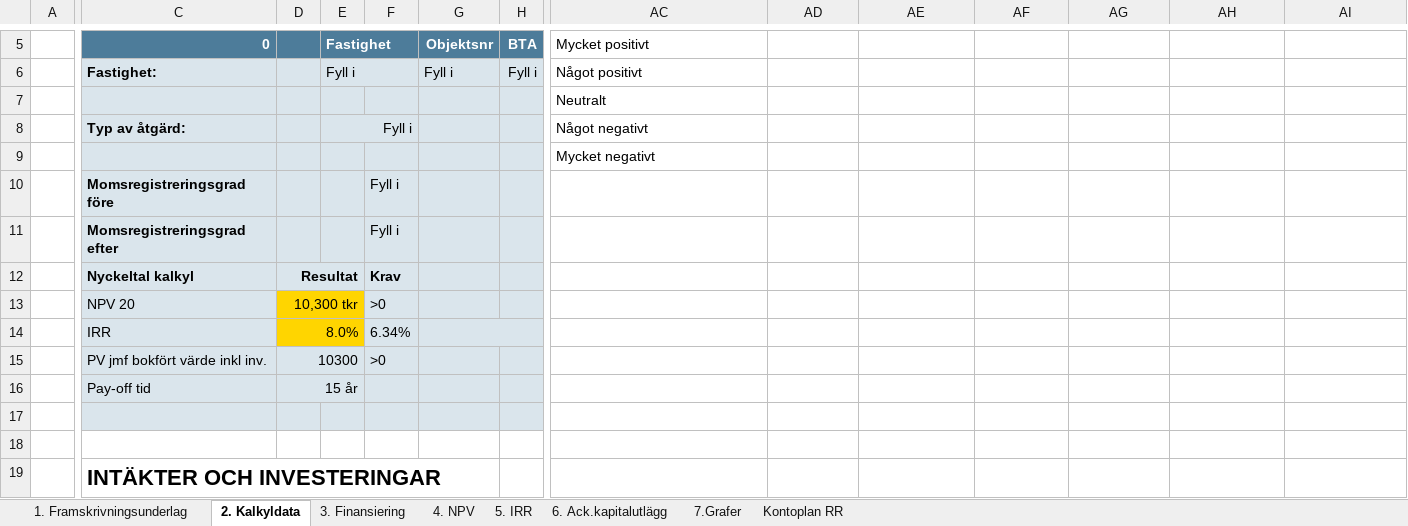
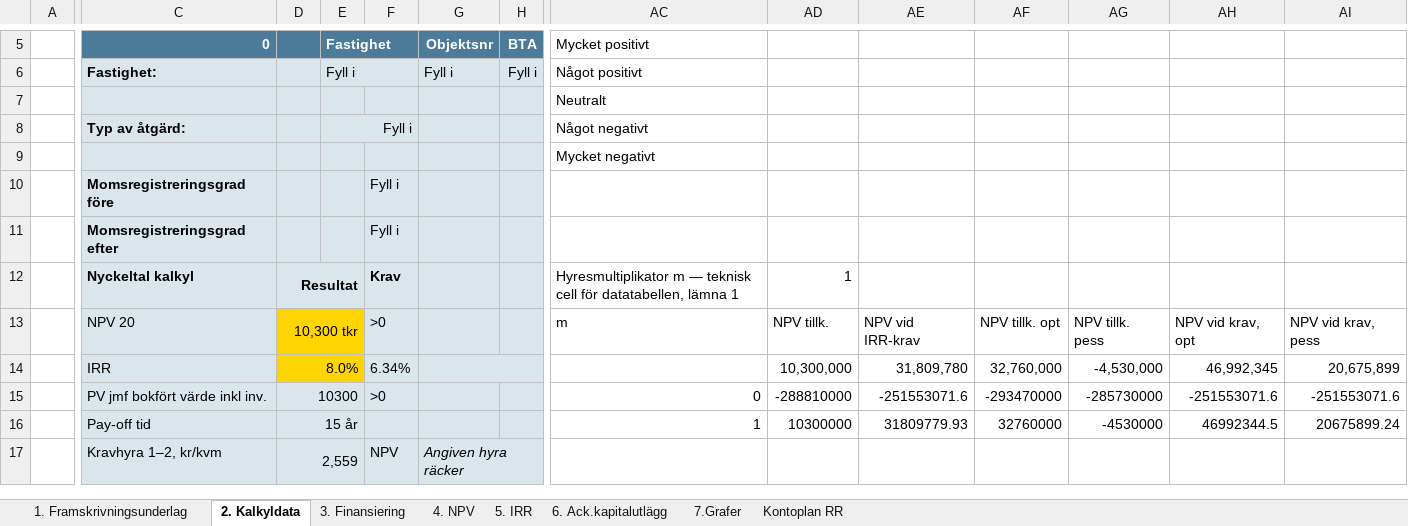
Before and after one commit to jockemedw/investeringskalkyl, an Excel workbook: build/lm371/LM371_v3.xlsx, sheet 2. Kalkyldata, drawn as a sheet; only a part is shown, gaps mark what is left out; values as stored, in another font and other column widths than the file's, no borders; conditional formats not drawn; 1 other sheet too large or unreadable and not compared; removed rows and columns are numbered as before the commit, all else as after; rows hold the shown columns only; the diff covers the shown part only; the diff names each change by its address in the sheet, - before the commit and + after, or states it on an @@ line.

```diff
--- a/build/lm371/LM371_v3.xlsx (sheet 2. Kalkyldata)
+++ b/build/lm371/LM371_v3.xlsx (sheet 2. Kalkyldata)
-AC12: (empty)
+AC12: Hyresmultiplikator m — teknisk cell för datatabellen, lämna 1
-AD12: (empty)
+AD12: 1
-row 13:  | NPV 20 | 10,300 tkr |  | >0
+row 13:  | NPV 20 | 10,300 tkr |  | >0 |  |  | m | NPV tillk. | NPV vid IRR-krav | NPV tillk. opt | NPV tillk. pess | NPV vid krav, opt | NPV vid krav, pess
-AD14: (empty)
+AD14: 10,300,000
-AE14: (empty)
+AE14: 31,809,780
-AF14: (empty)
+AF14: 32,760,000
-AG14: (empty)
+AG14: -4,530,000
-AH14: (empty)
+AH14: 46,992,345
-AI14: (empty)
+AI14: 20,675,899
-AC15: (empty)
+AC15: 0
-AD15: (empty)
+AD15: -288810000
-AE15: (empty)
+AE15: -251553071.6
-AF15: (empty)
+AF15: -293470000
-AG15: (empty)
+AG15: -285730000
-AH15: (empty)
+AH15: -251553071.6
-AI15: (empty)
+AI15: -251553071.6
-AC16: (empty)
+AC16: 1
-AD16: (empty)
+AD16: 10300000
-AE16: (empty)
+AE16: 31809779.93
-AF16: (empty)
+AF16: 32760000
-AG16: (empty)
+AG16: -4530000
-AH16: (empty)
+AH16: 46992344.5
-AI16: (empty)
+AI16: 20675899.24
-C17: (empty)
+C17: Kravhyra 1–2, kr/kvm
-D17: (empty)
+D17: 2,559
+D17:E17 merged
-F17: (empty)
+F17: NPV
-G17: (empty)
+G17: Angiven hyra räcker
+G17:H17 merged
-row 18: (empty)
-row 19:  | INTÄKTER OCH INVESTERINGAR
```
Also changed, not shown: 2 added rows, 15 edited cells, cell formats and merged cells elsewhere in this sheet, sheet 1. Framskrivningsunderlag, sheet 5. IRR, formulas that keep their value, 4 other files.
